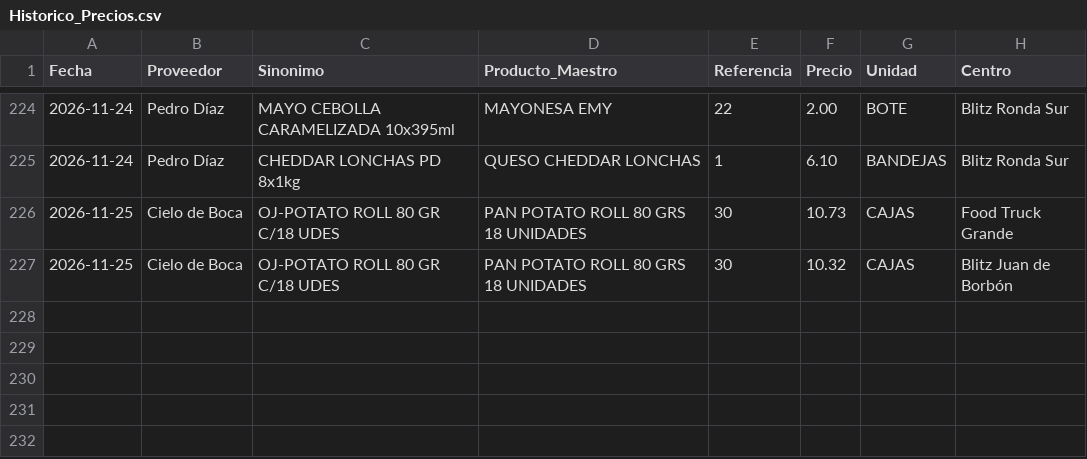
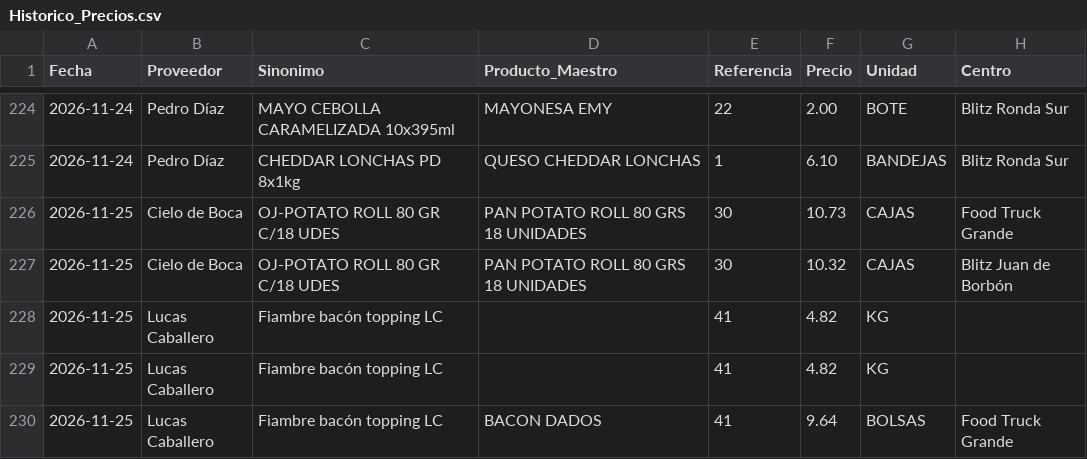
Before and after one commit to salvaandreo-lab/blitz-stock, a CSV file: Historico_Precios.csv, drawn as a sheet; only a part is shown, gaps mark what is left out; the diff names each change by its address in the sheet, - before the commit and + after, or states it on an @@ line.

Commit message:
Actualización de Historico_Precios.csv

```diff
--- a/Historico_Precios.csv
+++ b/Historico_Precios.csv
+row 228: 2026-11-25 | Lucas Caballero | Fiambre bacón topping LC |  | 41 | 4.82 | KG
+row 229: 2026-11-25 | Lucas Caballero | Fiambre bacón topping LC |  | 41 | 4.82 | KG
+row 230: 2026-11-25 | Lucas Caballero | Fiambre bacón topping LC | BACON DADOS | 41 | 9.64 | BOLSAS | Food Truck Grande
```
